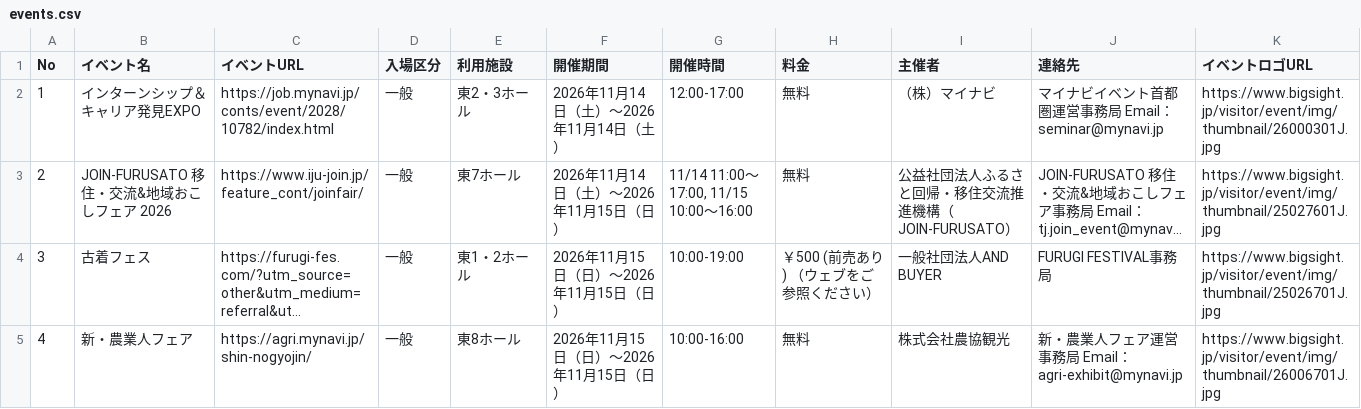
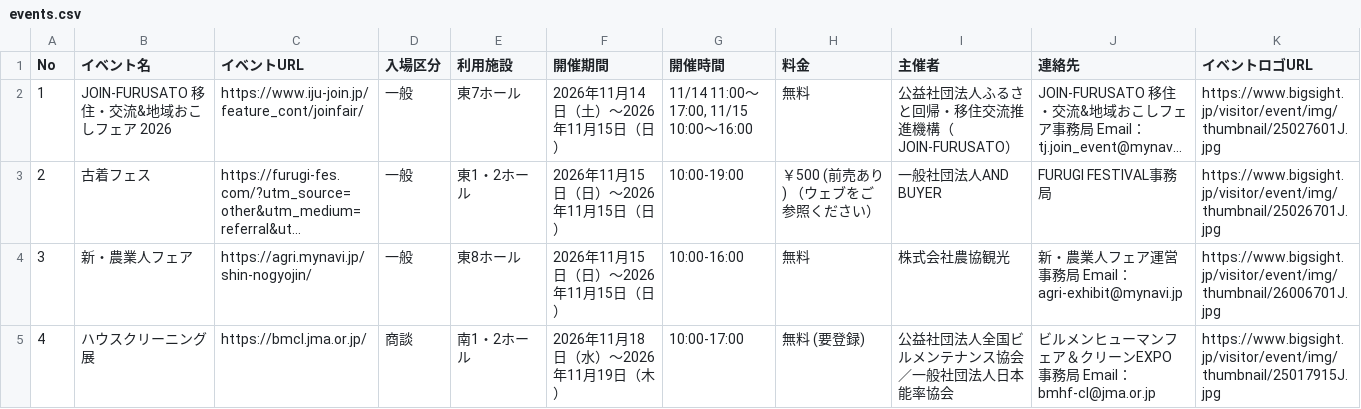
Before and after one commit to japan-tools/bigsight-event, a CSV file: events.csv, drawn as a sheet; only a part is shown; the shorter side is filled out with more unchanged rows; long unchanged cells end in …; removed rows and columns are numbered as before the commit, all else as after; the diff names each change by its address in the sheet, - before the commit and + after, or states it on an @@ line.

```diff
--- a/events.csv
+++ b/events.csv
-row 2: 1 | インターンシップ＆キャリア発見EXPO | https://job.mynavi.jp/conts/event/2028/10782/index.html | 一般 | 東2・3ホール | 2026年11月14日（土）～2026年11月14日（土） | 12:00-17:00 | 無料 | （株）マイナビ | マイナビイベント首都圏運営事務局 Email：seminar@mynavi.jp | https://www.bigsight.jp/visitor/event/img/thumbnail/26000301J.jpg
@@ column A (No) renumbered from row 2 down @@
```
Also changed, not shown: 2 other files.
